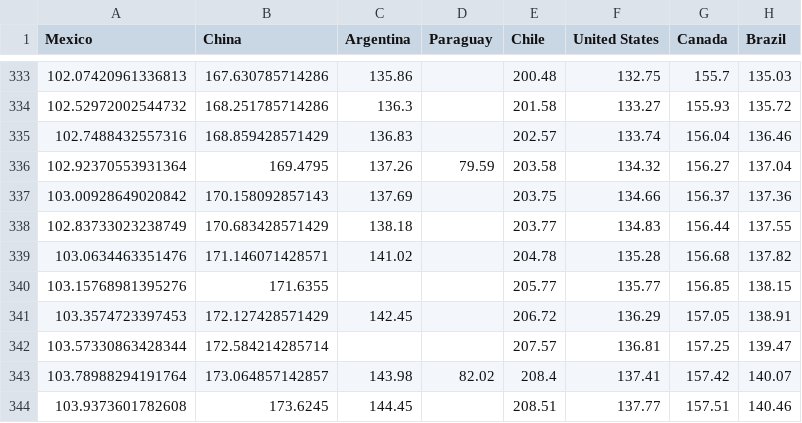
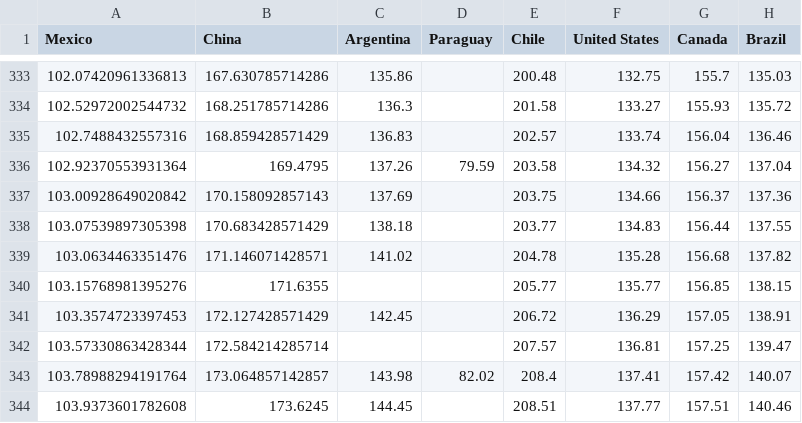
Before and after one commit to rodrigo1889/page-ovidmex, a CSV file: Datos/international-vaccines.csv, drawn as a sheet; only a part is shown, gaps mark what is left out; the diff names each change by its address in the sheet, - before the commit and + after, or states it on an @@ line.

```diff
--- a/Datos/international-vaccines.csv
+++ b/Datos/international-vaccines.csv
-A338 (Mexico): 102.83733023238749
+A338 (Mexico): 103.07539897305398
```
Also changed, not shown: Datos/Tabla-vacunados.csv, Datos/Vacunas.csv, 1 other file.
